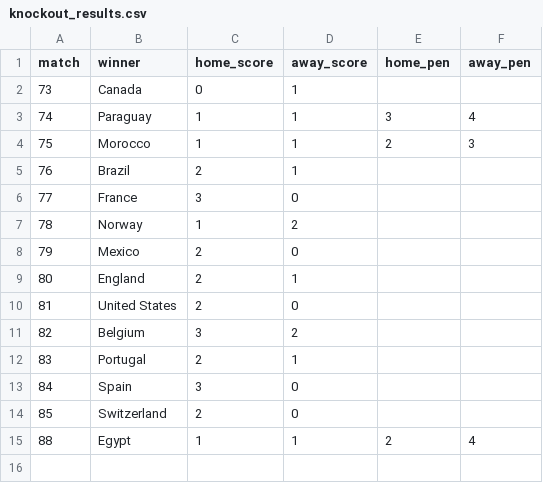
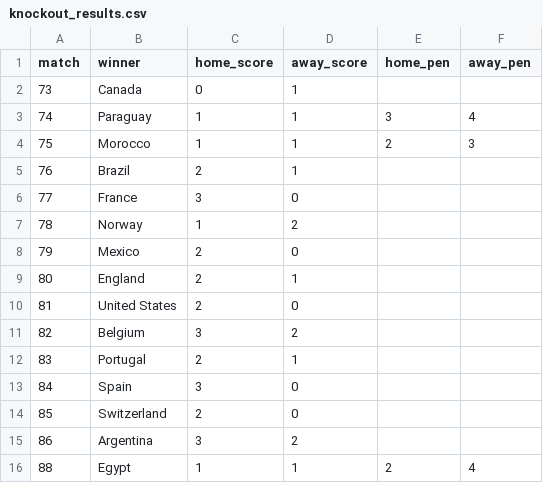
Before and after one commit to riteshwarade/wc26, a CSV file: results/knockout_results.csv, drawn as a sheet.

```diff
--- a/results/knockout_results.csv
+++ b/results/knockout_results.csv
@@ -14,2 +14,3 @@ match,winner,home_score,away_score,home_pen,away_pen
 85,Switzerland,2,0,,
+86,Argentina,3,2,,
 88,Egypt,1,1,2,4
```
